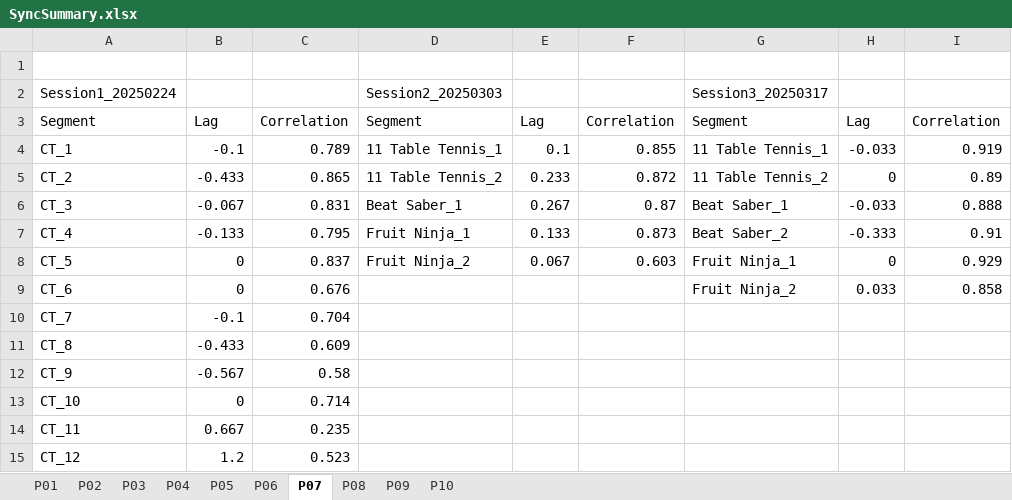
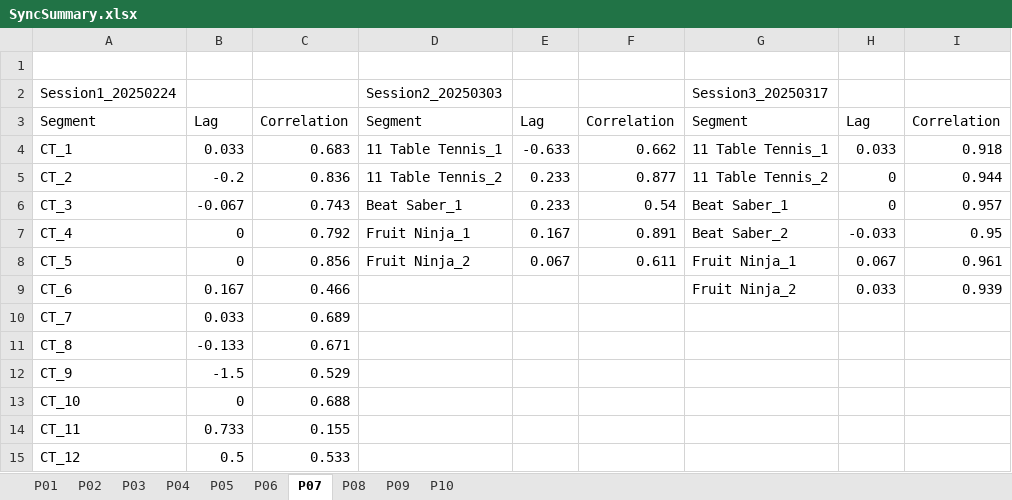
Before and after one commit to lrlcardoso/DataSynchronization, an Excel workbook: SyncSummary.xlsx, sheet P07, drawn as a sheet; values as stored, in another font and other column widths than the file's, no borders; the diff names each change by its address in the sheet, - before the commit and + after, or states it on an @@ line.

```diff
--- a/SyncSummary.xlsx (sheet P07)
+++ b/SyncSummary.xlsx (sheet P07)
-B4: -0.1
+B4: 0.033
-C4: 0.789
+C4: 0.683
-E4: 0.1
+E4: -0.633
-F4: 0.855
+F4: 0.662
-H4: -0.033
+H4: 0.033
-I4: 0.919
+I4: 0.918
-B5: -0.433
+B5: -0.2
-C5: 0.865
+C5: 0.836
-F5: 0.872
+F5: 0.877
-I5: 0.89
+I5: 0.944
-C6: 0.831
+C6: 0.743
-E6: 0.267
+E6: 0.233
-F6: 0.87
+F6: 0.54
-H6: -0.033
+H6: 0
-I6: 0.888
+I6: 0.957
-B7: -0.133
+B7: 0
-C7: 0.795
+C7: 0.792
-E7: 0.133
+E7: 0.167
-F7: 0.873
+F7: 0.891
-H7: -0.333
+H7: -0.033
-I7: 0.91
+I7: 0.95
-C8: 0.837
+C8: 0.856
-F8: 0.603
+F8: 0.611
-H8: 0
+H8: 0.067
-I8: 0.929
+I8: 0.961
-B9: 0
+B9: 0.167
-C9: 0.676
+C9: 0.466
-I9: 0.858
+I9: 0.939
-B10: -0.1
+B10: 0.033
-C10: 0.704
+C10: 0.689
-B11: -0.433
+B11: -0.133
-C11: 0.609
+C11: 0.671
-B12: -0.567
+B12: -1.5
-C12: 0.58
+C12: 0.529
-C13: 0.714
+C13: 0.688
-B14: 0.667
+B14: 0.733
-C14: 0.235
+C14: 0.155
-B15: 1.2
+B15: 0.5
-C15: 0.523
+C15: 0.533
```
Also changed, not shown: sheet P09, sheet P01, sheet P08, sheet P04, sheet P02, sheet P10, 3 more sheets, 3 other files.
